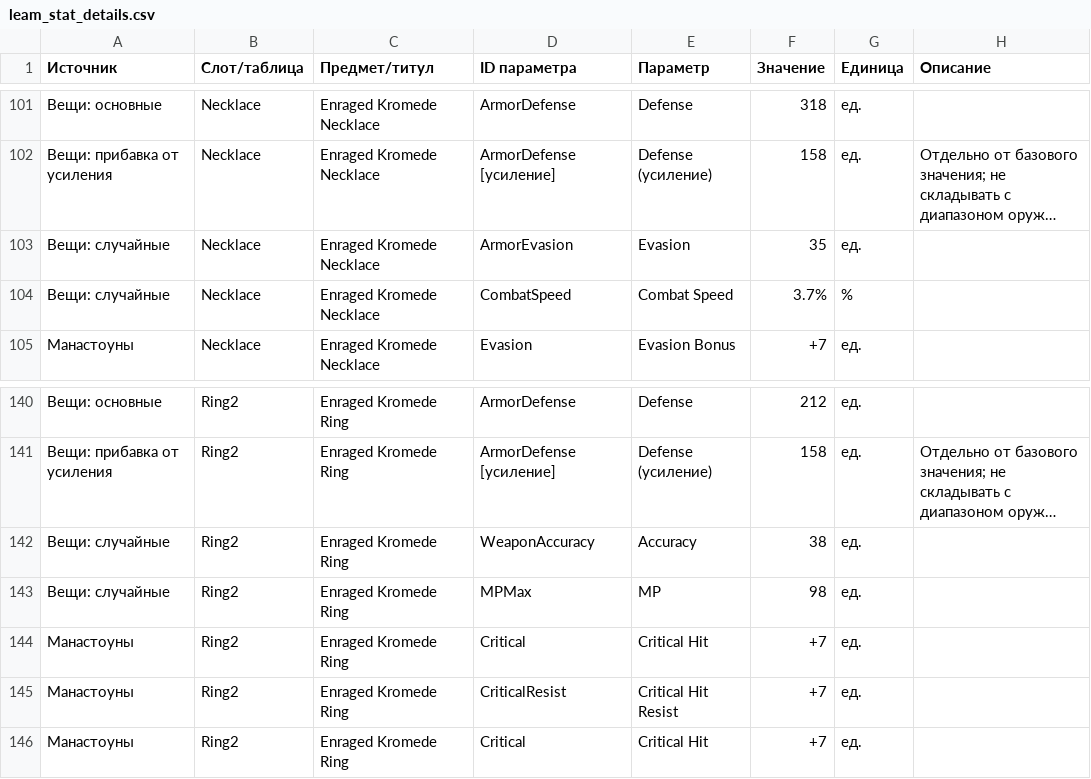
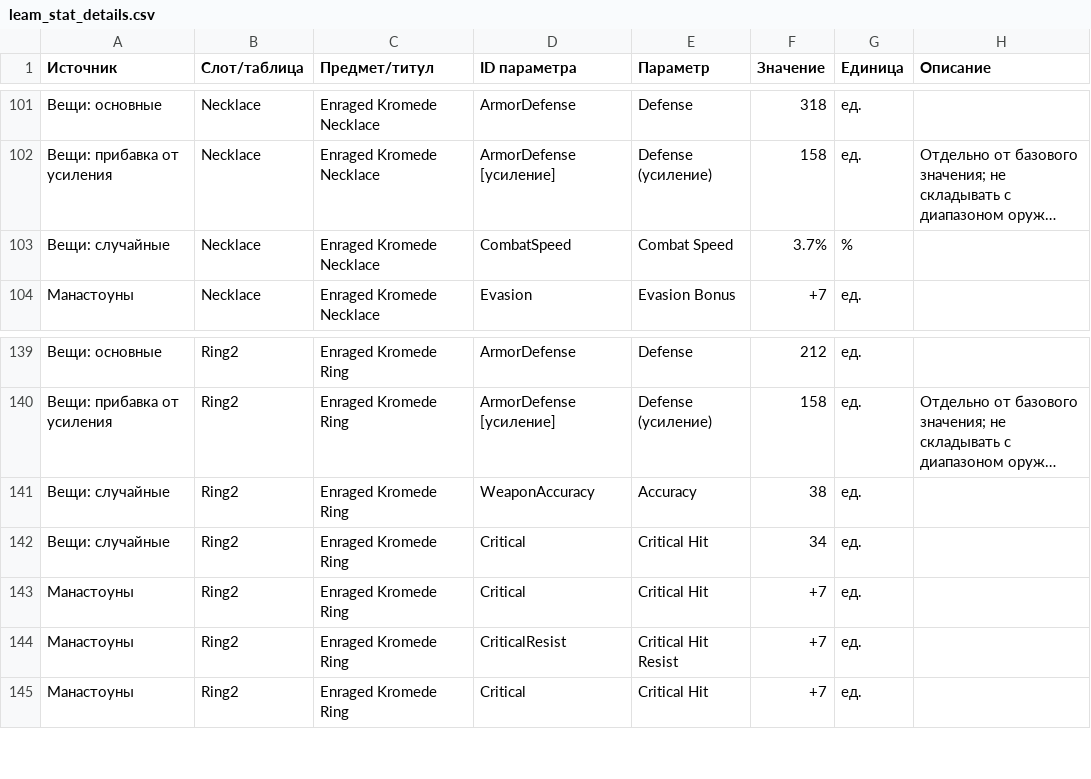
Before and after one commit to bdmwoosa777-coder/leamstat, a CSV file: data/leam_stat_details.csv, drawn as a sheet; only a part is shown, gaps mark what is left out; long unchanged cells end in …; removed rows and columns are numbered as before the commit, all else as after; the diff names each change by its address in the sheet, - before the commit and + after, or states it on an @@ line.

```diff
--- a/data/leam_stat_details.csv
+++ b/data/leam_stat_details.csv
-row 103: Вещи: случайные | Necklace | Enraged Kromede Necklace | ArmorEvasion | Evasion | 35 | ед.
-D142 (ID параметра): MPMax
+D142 (ID параметра): Critical
-E142 (Параметр): MP
+E142 (Параметр): Critical Hit
-F142 (Значение): 98
+F142 (Значение): 34
```
Also changed, not shown: data/leam_stats.csv, 5 other files.
